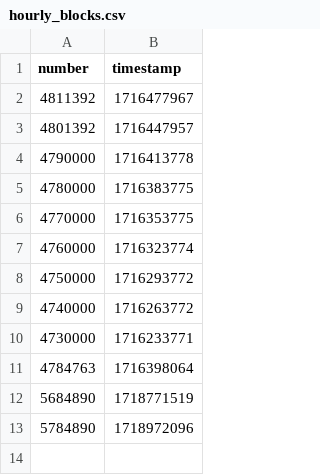
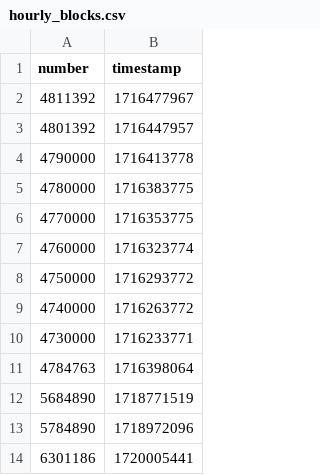
Before and after one commit to delta-hq/l2-lxp-liquidity-reward, a CSV file: adapters/beefy/hourly_blocks.csv, drawn as a sheet; the diff names each change by its address in the sheet, - before the commit and + after, or states it on an @@ line.

Commit message:
Add beefy rewardpool support

```diff
--- a/adapters/beefy/hourly_blocks.csv
+++ b/adapters/beefy/hourly_blocks.csv
+row 14: 6301186 | 1720005441
```
Also changed, not shown: 5 other files.
